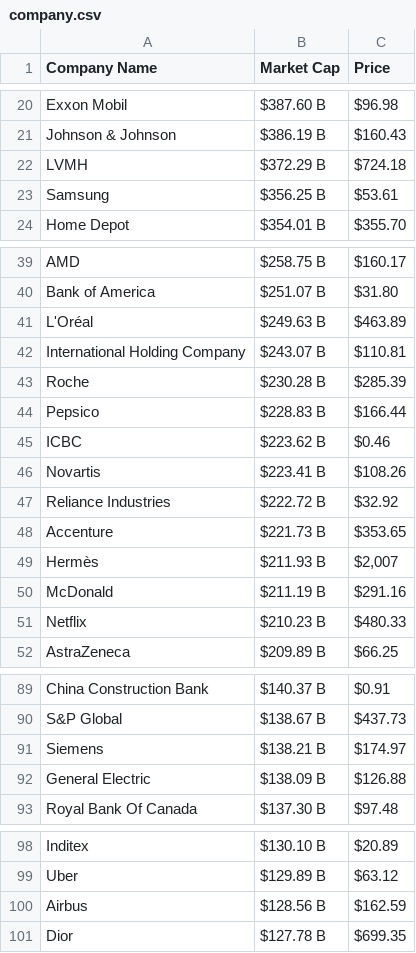
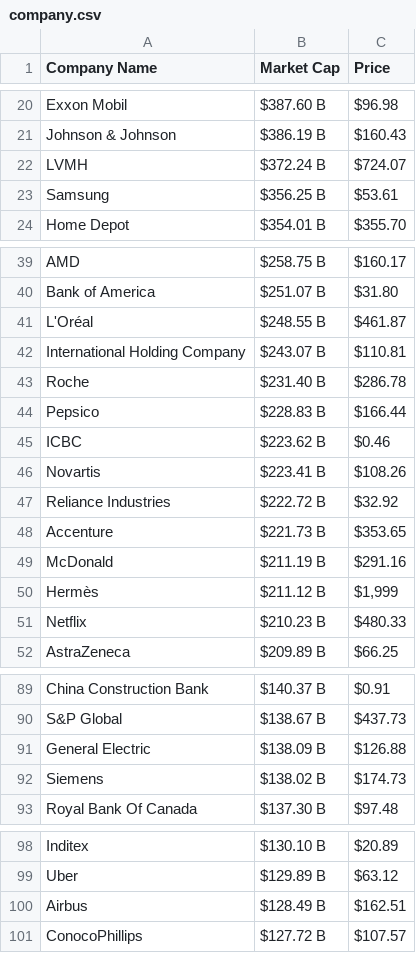
Before and after one commit to AbhishekBaske/marketcap_webscrap, a CSV file: company.csv, drawn as a sheet; only a part is shown, gaps mark what is left out; the diff covers the shown part only.

Commit message:
Automated data update

```diff
--- a/company.csv
+++ b/company.csv
@@ -21,3 +21,3 @@ Exxon Mobil,$387.60 B,$96.98
 Johnson & Johnson,$386.19 B,$160.43
-LVMH,$372.29 B,$724.18
+LVMH,$372.24 B,$724.07
 Samsung,$356.25 B,$53.61
@@ -40,5 +40,5 @@ AMD,$258.75 B,$160.17
 Bank of America ,$251.07 B,$31.80
-L'Oréal,$249.63 B,$463.89
+L'Oréal,$248.55 B,$461.87
 International Holding Company,$243.07 B,$110.81
-Roche,$230.28 B,$285.39
+Roche,$231.40 B,$286.78
 Pepsico,$228.83 B,$166.44
@@ -48,4 +48,4 @@ Reliance Industries,$222.72 B,$32.92
 Accenture,$221.73 B,$353.65
-Hermès,$211.93 B,"$2,007"
 McDonald,$211.19 B,$291.16
+Hermès,$211.12 B,"$1,999"
 Netflix,$210.23 B,$480.33
@@ -90,4 +90,4 @@ China Construction Bank,$140.37 B,$0.91
 S&P Global,$138.67 B,$437.73
-Siemens,$138.21 B,$174.97
 General Electric,$138.09 B,$126.88
+Siemens,$138.02 B,$174.73
 Royal Bank Of Canada,$137.30 B,$97.48
@@ -99,3 +99,3 @@ Inditex,$130.10 B,$20.89
 Uber,$129.89 B,$63.12
-Airbus,$128.56 B,$162.59
-Dior,$127.78 B,$699.35
+Airbus,$128.49 B,$162.51
+ConocoPhillips,$127.72 B,$107.57
```
Also changed, not shown: 2 edited cells elsewhere in this file, 1 other file.
